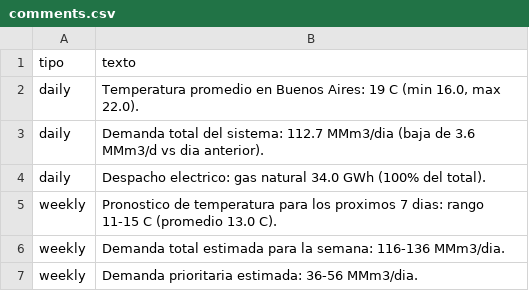
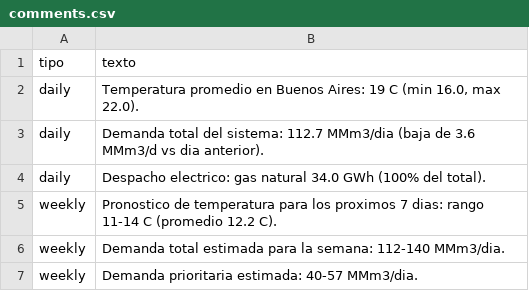
Before and after one commit to mpodeley/estado-del-sistema, a CSV file: data/comments.csv, drawn as a sheet.

```diff
--- a/data/comments.csv
+++ b/data/comments.csv
@@ -4,4 +4,4 @@ daily,Demanda total del sistema: 112.7 MMm3/dia (baja de 3.6 MMm3/d vs dia anter
 daily,Despacho electrico: gas natural 34.0 GWh (100% del total).
-weekly,Pronostico de temperatura para los proximos 7 dias: rango 11-15 C (promedio 13.0 C).
-weekly,Demanda total estimada para la semana: 116-136 MMm3/dia.
-weekly,Demanda prioritaria estimada: 36-56 MMm3/dia.
+weekly,Pronostico de temperatura para los proximos 7 dias: rango 11-14 C (promedio 12.2 C).
+weekly,Demanda total estimada para la semana: 112-140 MMm3/dia.
+weekly,Demanda prioritaria estimada: 40-57 MMm3/dia.
```
Also changed, not shown: data/megsa_benchmarks.csv, data/weather_regions.csv, 17 other files.
